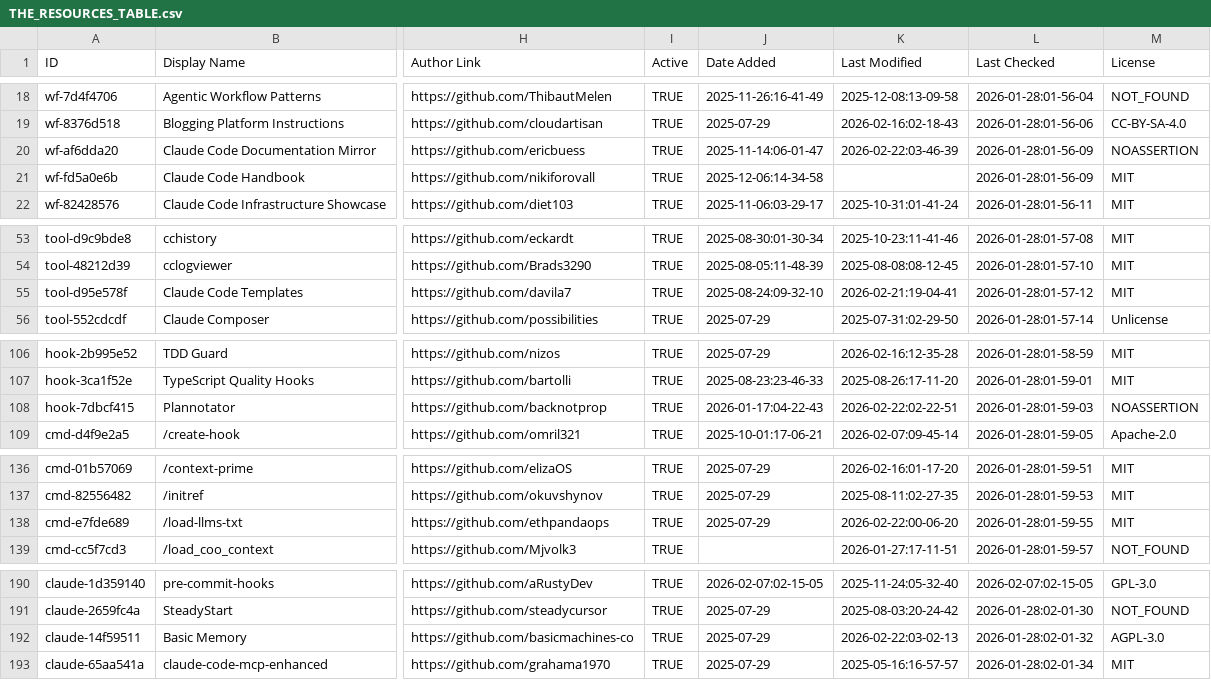
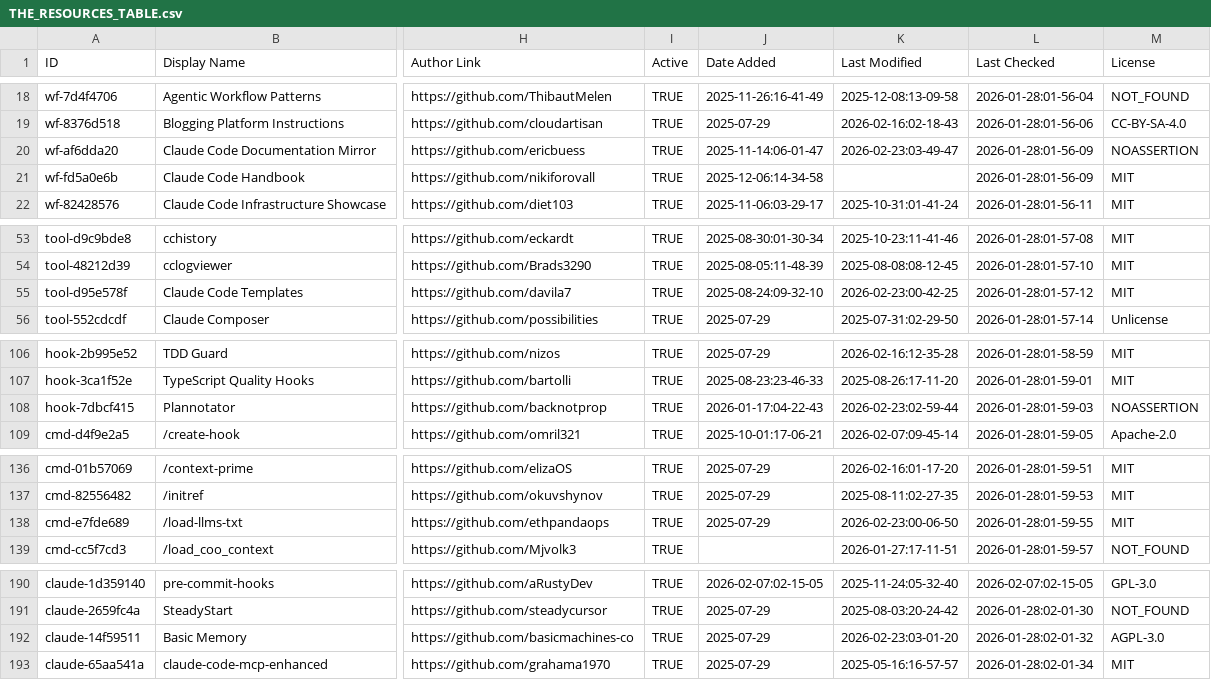
Before and after one commit to DYAI2025/awesome-claude-code, a CSV file: THE_RESOURCES_TABLE.csv, drawn as a sheet; only a part is shown, gaps mark what is left out; the diff covers the shown part only; the diff names each change by its address in the sheet, - before the commit and + after, or states it on an @@ line.

```diff
--- a/THE_RESOURCES_TABLE.csv
+++ b/THE_RESOURCES_TABLE.csv
-K20 (Last Modified): 2026-02-22:03-46-39
+K20 (Last Modified): 2026-02-23:03-49-47
-K55 (Last Modified): 2026-02-21:19-04-41
+K55 (Last Modified): 2026-02-23:00-42-25
-K108 (Last Modified): 2026-02-22:02-22-51
+K108 (Last Modified): 2026-02-23:02-59-44
-K138 (Last Modified): 2026-02-22:00-06-20
+K138 (Last Modified): 2026-02-23:00-06-50
-K192 (Last Modified): 2026-02-22:03-02-13
+K192 (Last Modified): 2026-02-23:03-01-20
```
Also changed, not shown: 37 edited cells elsewhere in this file.
